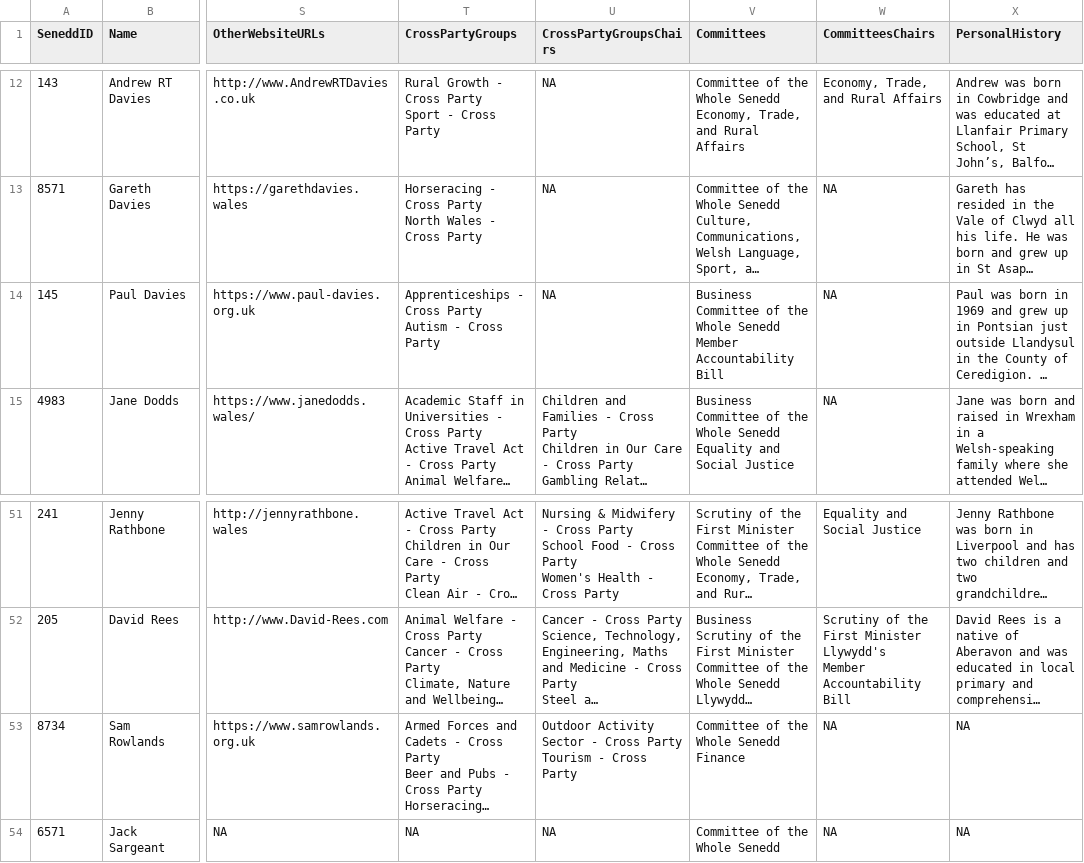
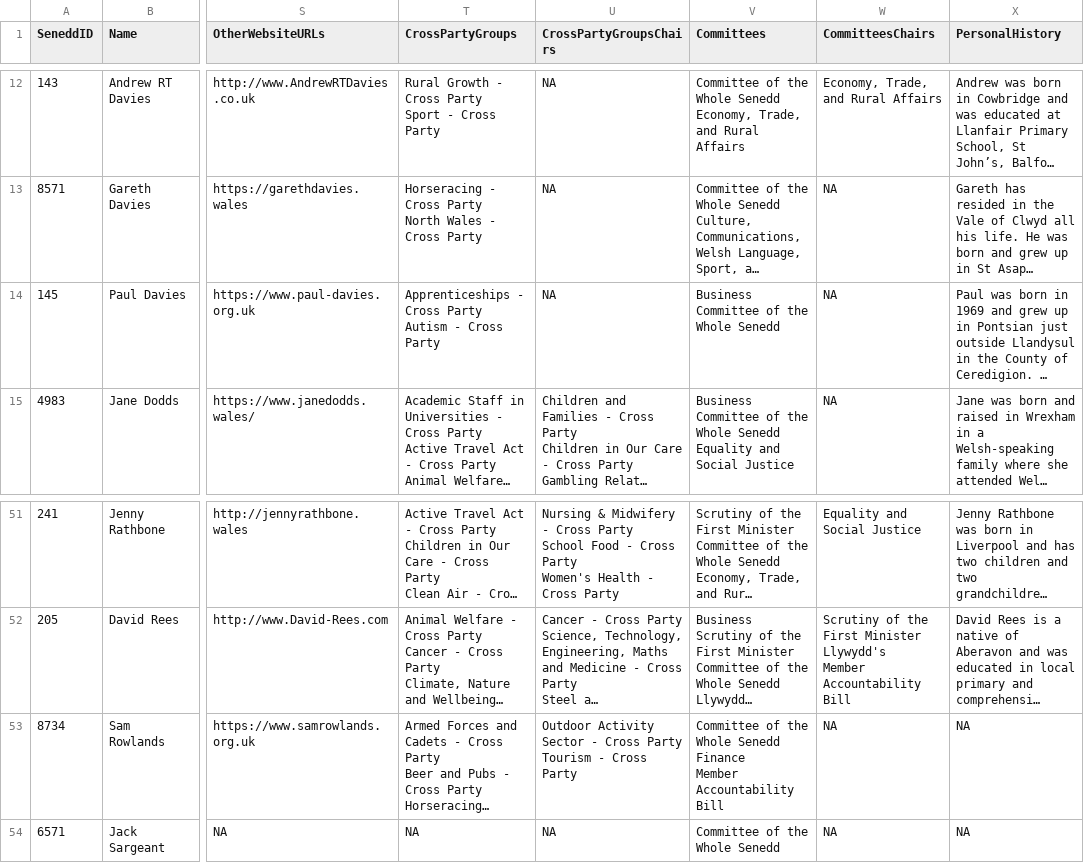
Before and after one commit to stupidpupil/senedd_scraper, a CSV file: members.csv, drawn as a sheet; only a part is shown, gaps mark what is left out; long unchanged cells end in …; ↵ is a line break in a cell; the diff names each change by its address in the sheet, - before the commit and + after, or states it on an @@ line.

```diff
--- a/members.csv
+++ b/members.csv
-V14 (Committees): …Whole Senedd ↵ Member Accountability Bill
+V14 (Committees): …Whole Senedd
-V53 (Committees): …Senedd ↵ Finance
+V53 (Committees): …Senedd ↵ Finance ↵ Member Accountability Bill
```
Also changed, not shown: 1 other file.
